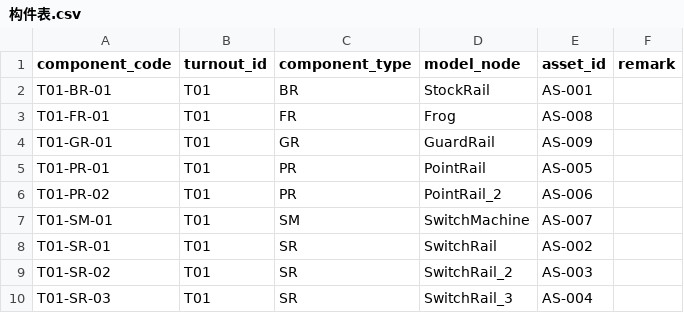
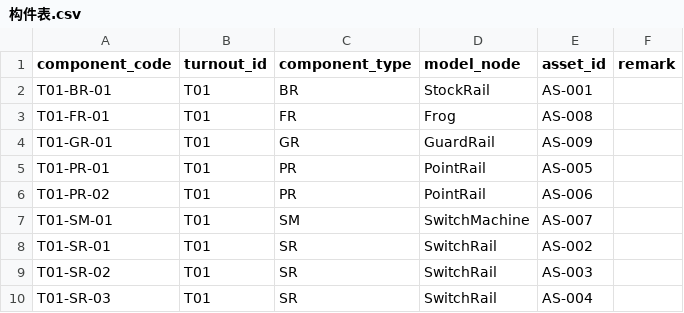
Before and after one commit to VictoryLumos/new_turnout_digital_twin, a CSV file: data/导出数据/构件表.csv, drawn as a sheet.

```diff
--- a/data/导出数据/构件表.csv
+++ b/data/导出数据/构件表.csv
@@ -5,6 +5,6 @@ T01-GR-01,T01,GR,GuardRail,AS-009,
 T01-PR-01,T01,PR,PointRail,AS-005,
-T01-PR-02,T01,PR,PointRail_2,AS-006,
+T01-PR-02,T01,PR,PointRail,AS-006,
 T01-SM-01,T01,SM,SwitchMachine,AS-007,
 T01-SR-01,T01,SR,SwitchRail,AS-002,
-T01-SR-02,T01,SR,SwitchRail_2,AS-003,
-T01-SR-03,T01,SR,SwitchRail_3,AS-004,
+T01-SR-02,T01,SR,SwitchRail,AS-003,
+T01-SR-03,T01,SR,SwitchRail,AS-004,
```
Also changed, not shown: data/导出数据/测点表.csv, 6 other files.
